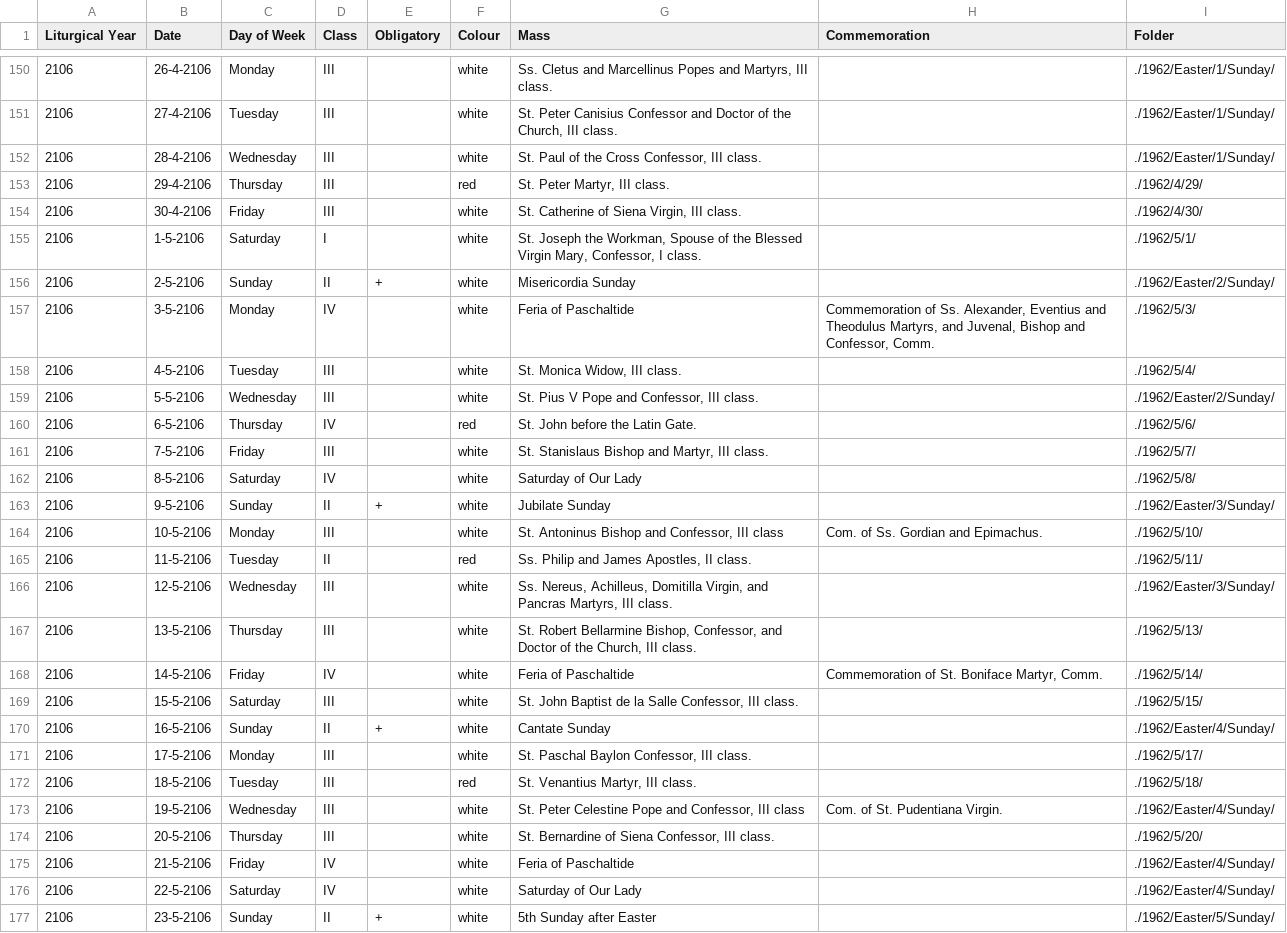
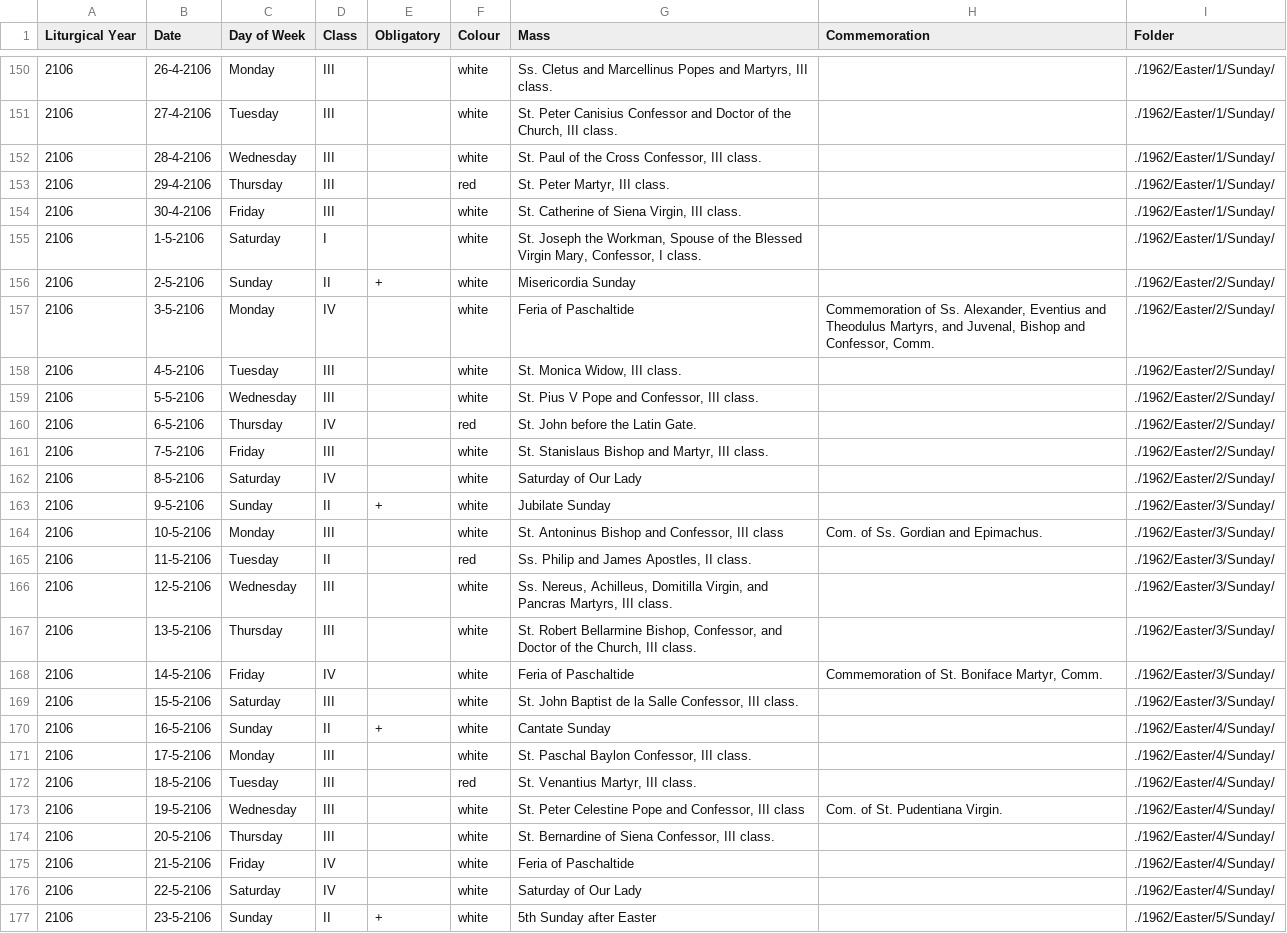
Before and after one commit to plishman/TridentineLectionary, a CSV file: Debug/2106.csv, drawn as a sheet; only a part is shown, gaps mark what is left out; the diff covers the shown part only.

```diff
--- a/Debug/2106.csv
+++ b/Debug/2106.csv
@@ -152,24 +152,24 @@
 2106,28-4-2106,"Wednesday","III","","white","St. Paul of the Cross Confessor, III class.","","./1962/Easter/1/Sunday/"
-2106,29-4-2106,"Thursday","III","","red","St. Peter Martyr, III class.","","./1962/4/29/"
-2106,30-4-2106,"Friday","III","","white","St. Catherine of Siena Virgin, III class.","","./1962/4/30/"
-2106,1-5-2106,"Saturday","I","","white","St. Joseph the Workman, Spouse of the Blessed Virgin Mary, Confessor, I class.","","./1962/5/1/"
+2106,29-4-2106,"Thursday","III","","red","St. Peter Martyr, III class.","","./1962/Easter/1/Sunday/"
+2106,30-4-2106,"Friday","III","","white","St. Catherine of Siena Virgin, III class.","","./1962/Easter/1/Sunday/"
+2106,1-5-2106,"Saturday","I","","white","St. Joseph the Workman, Spouse of the Blessed Virgin Mary, Confessor, I class.","","./1962/Easter/1/Sunday/"
 2106,2-5-2106,"Sunday","II","+","white","Misericordia Sunday","","./1962/Easter/2/Sunday/"
-2106,3-5-2106,"Monday","IV","","white","Feria of Paschaltide","Commemoration of Ss. Alexander, Eventius and Theodulus Martyrs, and Juvenal, Bishop and Confessor, Comm.","./1962/5/3/"
-2106,4-5-2106,"Tuesday","III","","white","St. Monica Widow, III class.","","./1962/5/4/"
+2106,3-5-2106,"Monday","IV","","white","Feria of Paschaltide","Commemoration of Ss. Alexander, Eventius and Theodulus Martyrs, and Juvenal, Bishop and Confessor, Comm.","./1962/Easter/2/Sunday/"
+2106,4-5-2106,"Tuesday","III","","white","St. Monica Widow, III class.","","./1962/Easter/2/Sunday/"
 2106,5-5-2106,"Wednesday","III","","white","St. Pius V Pope and Confessor, III class.","","./1962/Easter/2/Sunday/"
-2106,6-5-2106,"Thursday","IV","","red","St. John before the Latin Gate.","","./1962/5/6/"
-2106,7-5-2106,"Friday","III","","white","St. Stanislaus Bishop and Martyr, III class.","","./1962/5/7/"
-2106,8-5-2106,"Saturday","IV","","white","Saturday of Our Lady","","./1962/5/8/"
+2106,6-5-2106,"Thursday","IV","","red","St. John before the Latin Gate.","","./1962/Easter/2/Sunday/"
+2106,7-5-2106,"Friday","III","","white","St. Stanislaus Bishop and Martyr, III class.","","./1962/Easter/2/Sunday/"
+2106,8-5-2106,"Saturday","IV","","white","Saturday of Our Lady","","./1962/Easter/2/Sunday/"
 2106,9-5-2106,"Sunday","II","+","white","Jubilate Sunday","","./1962/Easter/3/Sunday/"
-2106,10-5-2106,"Monday","III","","white","St. Antoninus Bishop and Confessor, III class","Com. of Ss. Gordian and Epimachus.","./1962/5/10/"
-2106,11-5-2106,"Tuesday","II","","red","Ss. Philip and James Apostles, II class.","","./1962/5/11/"
+2106,10-5-2106,"Monday","III","","white","St. Antoninus Bishop and Confessor, III class","Com. of Ss. Gordian and Epimachus.","./1962/Easter/3/Sunday/"
+2106,11-5-2106,"Tuesday","II","","red","Ss. Philip and James Apostles, II class.","","./1962/Easter/3/Sunday/"
 2106,12-5-2106,"Wednesday","III","","white","Ss. Nereus, Achilleus, Domitilla Virgin, and Pancras Martyrs, III class.","","./1962/Easter/3/Sunday/"
-2106,13-5-2106,"Thursday","III","","white","St. Robert Bellarmine Bishop, Confessor, and Doctor of the Church, III class.","","./1962/5/13/"
-2106,14-5-2106,"Friday","IV","","white","Feria of Paschaltide","Commemoration of St. Boniface Martyr, Comm.","./1962/5/14/"
-2106,15-5-2106,"Saturday","III","","white","St. John Baptist de la Salle Confessor, III class.","","./1962/5/15/"
+2106,13-5-2106,"Thursday","III","","white","St. Robert Bellarmine Bishop, Confessor, and Doctor of the Church, III class.","","./1962/Easter/3/Sunday/"
+2106,14-5-2106,"Friday","IV","","white","Feria of Paschaltide","Commemoration of St. Boniface Martyr, Comm.","./1962/Easter/3/Sunday/"
+2106,15-5-2106,"Saturday","III","","white","St. John Baptist de la Salle Confessor, III class.","","./1962/Easter/3/Sunday/"
 2106,16-5-2106,"Sunday","II","+","white","Cantate Sunday","","./1962/Easter/4/Sunday/"
-2106,17-5-2106,"Monday","III","","white","St. Paschal Baylon Confessor, III class.","","./1962/5/17/"
-2106,18-5-2106,"Tuesday","III","","red","St. Venantius Martyr, III class.","","./1962/5/18/"
+2106,17-5-2106,"Monday","III","","white","St. Paschal Baylon Confessor, III class.","","./1962/Easter/4/Sunday/"
+2106,18-5-2106,"Tuesday","III","","red","St. Venantius Martyr, III class.","","./1962/Easter/4/Sunday/"
 2106,19-5-2106,"Wednesday","III","","white","St. Peter Celestine Pope and Confessor, III class","Com. of St. Pudentiana Virgin.","./1962/Easter/4/Sunday/"
-2106,20-5-2106,"Thursday","III","","white","St. Bernardine of Siena Confessor, III class.","","./1962/5/20/"
+2106,20-5-2106,"Thursday","III","","white","St. Bernardine of Siena Confessor, III class.","","./1962/Easter/4/Sunday/"
 2106,21-5-2106,"Friday","IV","","white","Feria of Paschaltide","","./1962/Easter/4/Sunday/"
```
Also changed, not shown: 30 edited cells elsewhere in this file, Debug/2019.csv, Debug/2020.csv, 17 other files.
